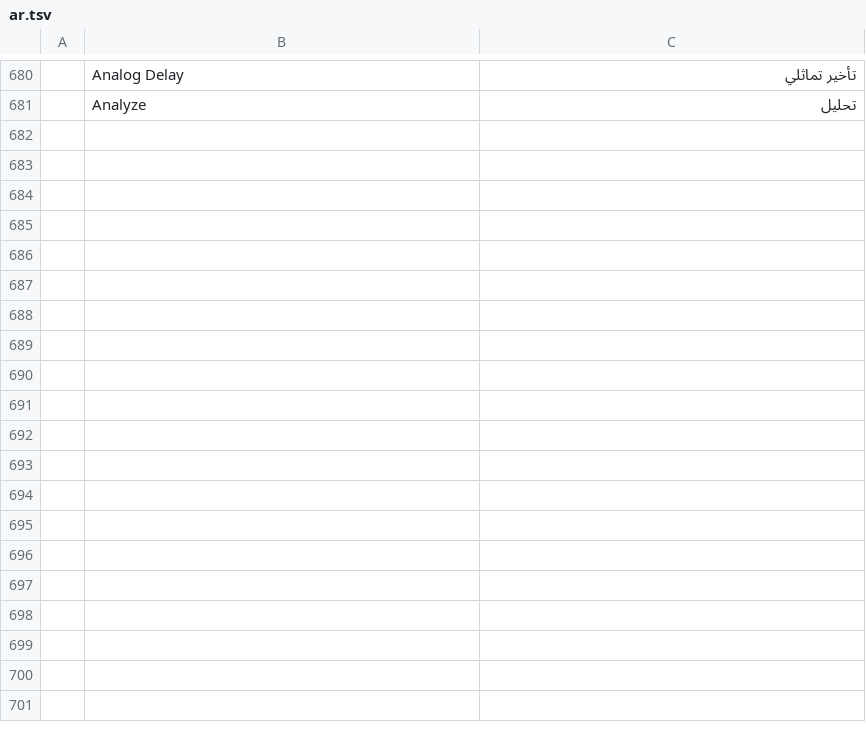
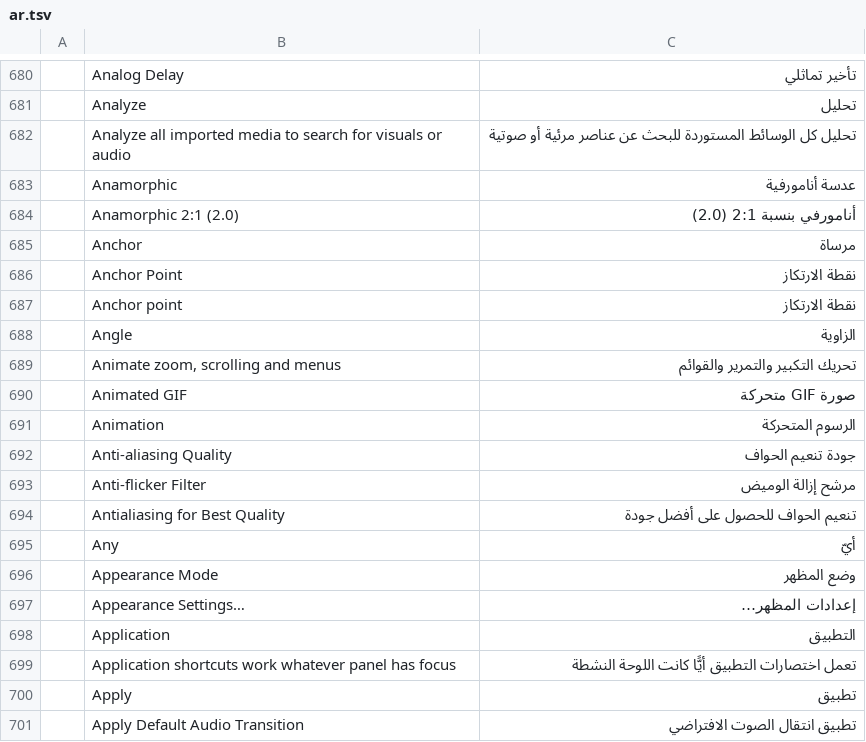
Before and after one commit to myt35269-coder/FilmCraft-Arabic, a TSV file: crates/ui-egui/src/i18n/ar.tsv, drawn as a sheet; only a part is shown, gaps mark what is left out; the diff covers the shown part only.

Commit message:
Translate additional FilmCraft audio and interface strings

```diff
--- a/crates/ui-egui/src/i18n/ar.tsv
+++ b/crates/ui-egui/src/i18n/ar.tsv
@@ -681 +681,21 @@
 	Analyze	تحليل
+	Analyze all imported media to search for visuals or audio	تحليل كل الوسائط المستوردة للبحث عن عناصر مرئية أو صوتية
+	Anamorphic	عدسة أنامورفية
+	Anamorphic 2:1 (2.0)	أنامورفي بنسبة 2:1 (2.0)
+	Anchor	مرساة
+	Anchor Point	نقطة الارتكاز
+	Anchor point	نقطة الارتكاز
+	Angle	الزاوية
+	Animate zoom, scrolling and menus	تحريك التكبير والتمرير والقوائم
+	Animated GIF	صورة GIF متحركة
+	Animation	الرسوم المتحركة
+	Anti-aliasing Quality	جودة تنعيم الحواف
+	Anti-flicker Filter	مرشح إزالة الوميض
+	Antialiasing for Best Quality	تنعيم الحواف للحصول على أفضل جودة
+	Any	أيّ
+	Appearance Mode	وضع المظهر
+	Appearance Settings…	إعدادات المظهر…
+	Application	التطبيق
+	Application shortcuts work whatever panel has focus	تعمل اختصارات التطبيق أيًّا كانت اللوحة النشطة
+	Apply	تطبيق
+	Apply Default Audio Transition	تطبيق انتقال الصوت الافتراضي
```
Also changed, not shown: 58 added rows elsewhere in this file.
